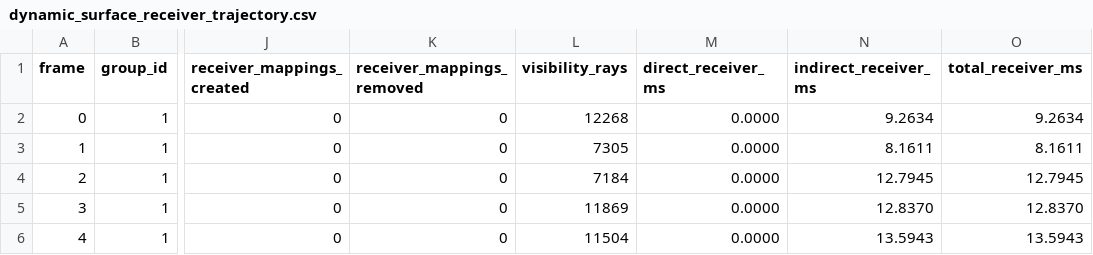
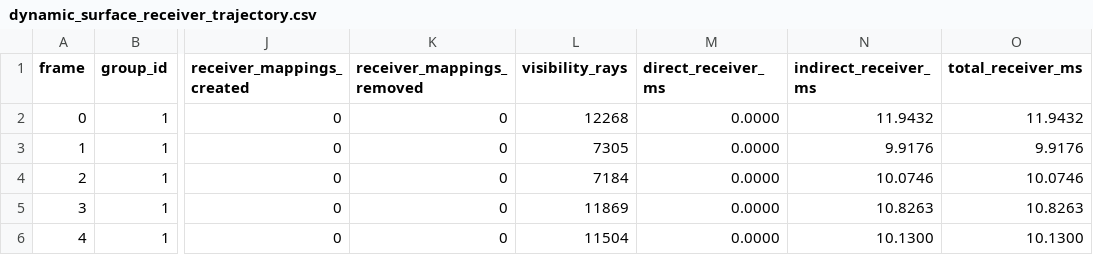
Before and after one commit to SadSinglePringle/RayLess, a CSV file: results/latest/dynamic_surface_receiver_trajectory.csv, drawn as a sheet; only a part is shown, gaps mark what is left out; the diff names each change by its address in the sheet, - before the commit and + after, or states it on an @@ line.

```diff
--- a/results/latest/dynamic_surface_receiver_trajectory.csv
+++ b/results/latest/dynamic_surface_receiver_trajectory.csv
-N2 (indirect_receiver_ms): 9.2634
+N2 (indirect_receiver_ms): 11.9432
-O2 (total_receiver_ms): 9.2634
+O2 (total_receiver_ms): 11.9432
-N3 (indirect_receiver_ms): 8.1611
+N3 (indirect_receiver_ms): 9.9176
-O3 (total_receiver_ms): 8.1611
+O3 (total_receiver_ms): 9.9176
-N4 (indirect_receiver_ms): 12.7945
+N4 (indirect_receiver_ms): 10.0746
-O4 (total_receiver_ms): 12.7945
+O4 (total_receiver_ms): 10.0746
-N5 (indirect_receiver_ms): 12.8370
+N5 (indirect_receiver_ms): 10.8263
-O5 (total_receiver_ms): 12.8370
+O5 (total_receiver_ms): 10.8263
-N6 (indirect_receiver_ms): 13.5943
+N6 (indirect_receiver_ms): 10.1300
-O6 (total_receiver_ms): 13.5943
+O6 (total_receiver_ms): 10.1300
```
Also changed, not shown: results/latest/astg_gpu_dynamic_light.csv, results/latest/astg_gpu_refinement.csv, 44 other files.
